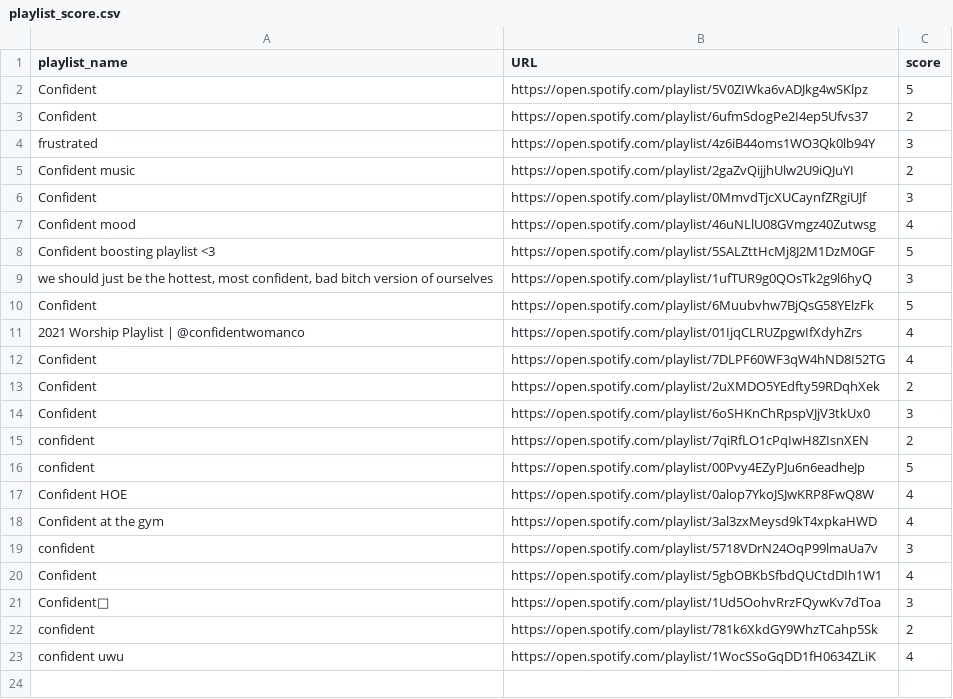
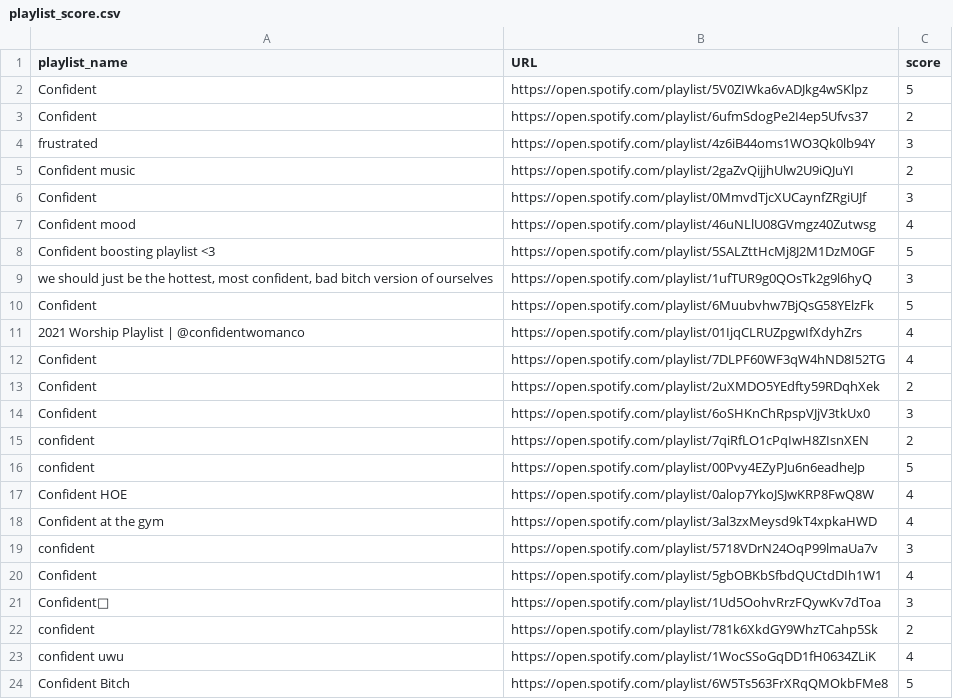
Before and after one commit to fatma123555/CFG_Project_Feels, a CSV file: src/website/database/playlist_score.csv, drawn as a sheet; the diff names each change by its address in the sheet, - before the commit and + after, or states it on an @@ line.

```diff
--- a/src/website/database/playlist_score.csv
+++ b/src/website/database/playlist_score.csv
+row 24: Confident Bitch | https://open.spotify.com/playlist/6W5Ts563FrXRqQMOkbFMe8 | 5
```
Also changed, not shown: src/website/database/playlist_mood.csv, 6 other files.
